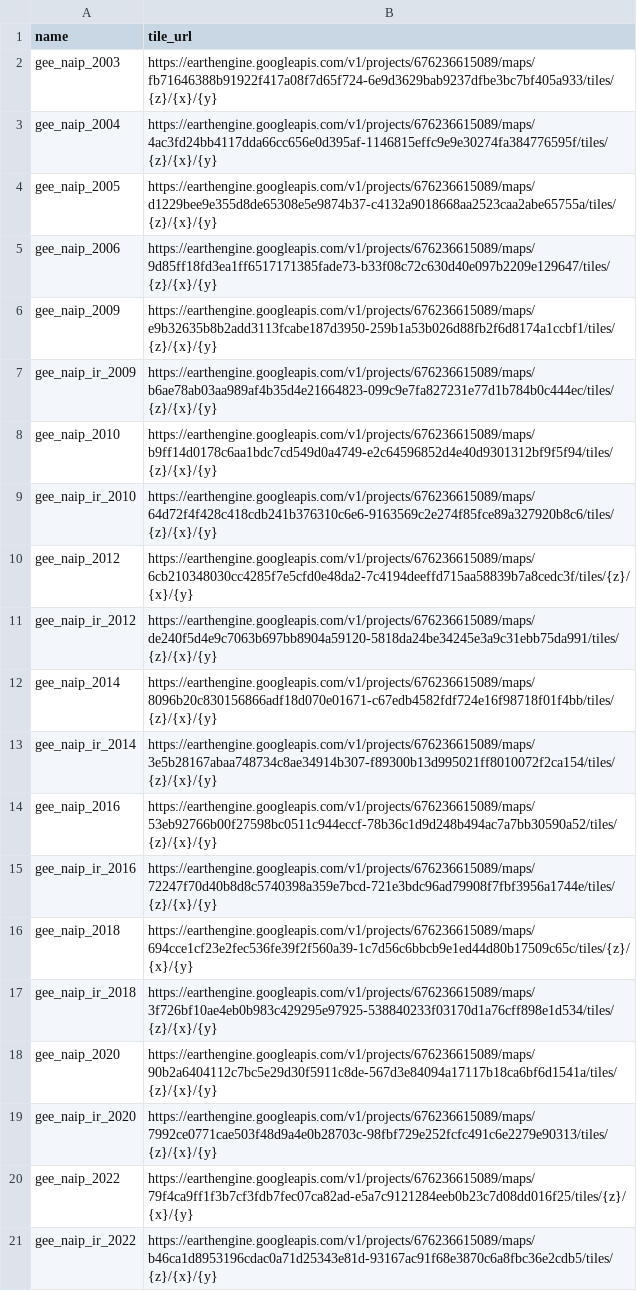
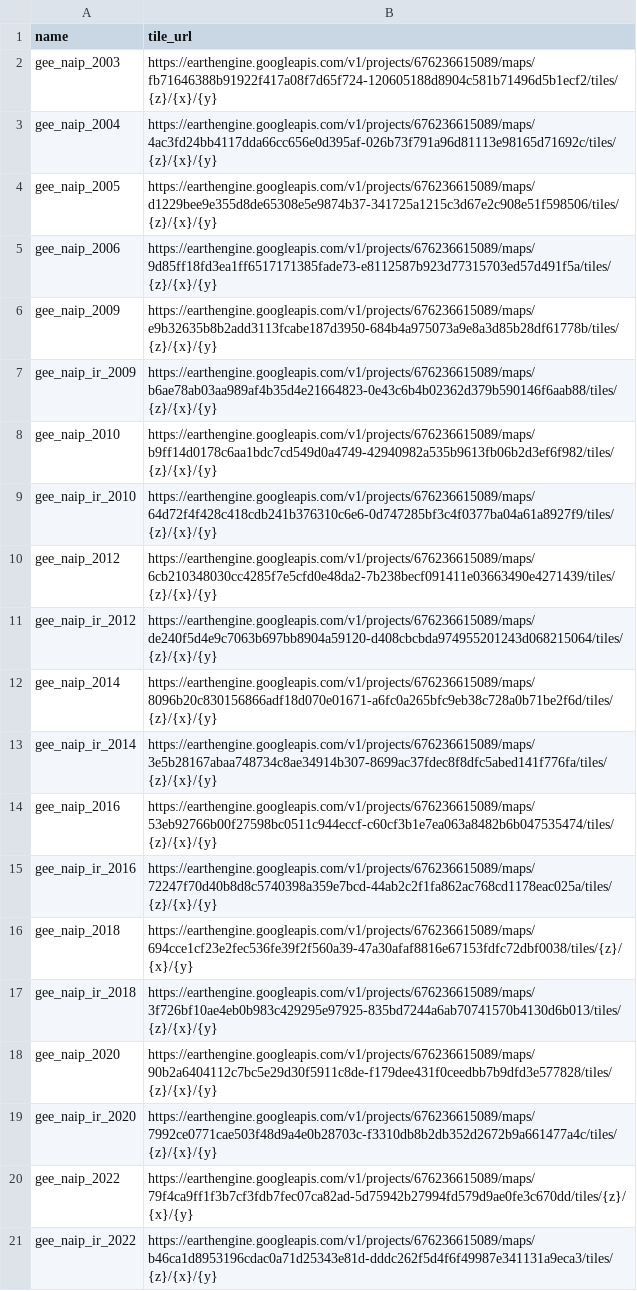
Before and after one commit to StanfordGeospatialCenter/mortalitree_testing, a CSV file: output/tile_urls.csv, drawn as a sheet; the diff names each change by its address in the sheet, - before the commit and + after, or states it on an @@ line.

```diff
--- a/output/tile_urls.csv
+++ b/output/tile_urls.csv
-B2 (tile_url): https://earthengine.googleapis.com/v1/projects/676236615089/maps/fb71646388b91922f417a08f7d65f724-6e9d3629bab9237dfbe3bc7bf405a933/tiles/{z}/{x}/{y}
+B2 (tile_url): https://earthengine.googleapis.com/v1/projects/676236615089/maps/fb71646388b91922f417a08f7d65f724-120605188d8904c581b71496d5b1ecf2/tiles/{z}/{x}/{y}
-B3 (tile_url): https://earthengine.googleapis.com/v1/projects/676236615089/maps/4ac3fd24bb4117dda66cc656e0d395af-1146815effc9e9e30274fa384776595f/tiles/{z}/{x}/{y}
+B3 (tile_url): https://earthengine.googleapis.com/v1/projects/676236615089/maps/4ac3fd24bb4117dda66cc656e0d395af-026b73f791a96d81113e98165d71692c/tiles/{z}/{x}/{y}
-B4 (tile_url): https://earthengine.googleapis.com/v1/projects/676236615089/maps/d1229bee9e355d8de65308e5e9874b37-c4132a9018668aa2523caa2abe65755a/tiles/{z}/{x}/{y}
+B4 (tile_url): https://earthengine.googleapis.com/v1/projects/676236615089/maps/d1229bee9e355d8de65308e5e9874b37-341725a1215c3d67e2c908e51f598506/tiles/{z}/{x}/{y}
-B5 (tile_url): https://earthengine.googleapis.com/v1/projects/676236615089/maps/9d85ff18fd3ea1ff6517171385fade73-b33f08c72c630d40e097b2209e129647/tiles/{z}/{x}/{y}
+B5 (tile_url): https://earthengine.googleapis.com/v1/projects/676236615089/maps/9d85ff18fd3ea1ff6517171385fade73-e8112587b923d77315703ed57d491f5a/tiles/{z}/{x}/{y}
-B6 (tile_url): https://earthengine.googleapis.com/v1/projects/676236615089/maps/e9b32635b8b2add3113fcabe187d3950-259b1a53b026d88fb2f6d8174a1ccbf1/tiles/{z}/{x}/{y}
+B6 (tile_url): https://earthengine.googleapis.com/v1/projects/676236615089/maps/e9b32635b8b2add3113fcabe187d3950-684b4a975073a9e8a3d85b28df61778b/tiles/{z}/{x}/{y}
-B7 (tile_url): https://earthengine.googleapis.com/v1/projects/676236615089/maps/b6ae78ab03aa989af4b35d4e21664823-099c9e7fa827231e77d1b784b0c444ec/tiles/{z}/{x}/{y}
+B7 (tile_url): https://earthengine.googleapis.com/v1/projects/676236615089/maps/b6ae78ab03aa989af4b35d4e21664823-0e43c6b4b02362d379b590146f6aab88/tiles/{z}/{x}/{y}
-B8 (tile_url): https://earthengine.googleapis.com/v1/projects/676236615089/maps/b9ff14d0178c6aa1bdc7cd549d0a4749-e2c64596852d4e40d9301312bf9f5f94/tiles/{z}/{x}/{y}
+B8 (tile_url): https://earthengine.googleapis.com/v1/projects/676236615089/maps/b9ff14d0178c6aa1bdc7cd549d0a4749-42940982a535b9613fb06b2d3ef6f982/tiles/{z}/{x}/{y}
-B9 (tile_url): https://earthengine.googleapis.com/v1/projects/676236615089/maps/64d72f4f428c418cdb241b376310c6e6-9163569c2e274f85fce89a327920b8c6/tiles/{z}/{x}/{y}
+B9 (tile_url): https://earthengine.googleapis.com/v1/projects/676236615089/maps/64d72f4f428c418cdb241b376310c6e6-0d747285bf3c4f0377ba04a61a8927f9/tiles/{z}/{x}/{y}
-B10 (tile_url): https://earthengine.googleapis.com/v1/projects/676236615089/maps/6cb210348030cc4285f7e5cfd0e48da2-7c4194deeffd715aa58839b7a8cedc3f/tiles/{z}/{x}/{y}
+B10 (tile_url): https://earthengine.googleapis.com/v1/projects/676236615089/maps/6cb210348030cc4285f7e5cfd0e48da2-7b238becf091411e03663490e4271439/tiles/{z}/{x}/{y}
-B11 (tile_url): https://earthengine.googleapis.com/v1/projects/676236615089/maps/de240f5d4e9c7063b697bb8904a59120-5818da24be34245e3a9c31ebb75da991/tiles/{z}/{x}/{y}
+B11 (tile_url): https://earthengine.googleapis.com/v1/projects/676236615089/maps/de240f5d4e9c7063b697bb8904a59120-d408cbcbda974955201243d068215064/tiles/{z}/{x}/{y}
-B12 (tile_url): https://earthengine.googleapis.com/v1/projects/676236615089/maps/8096b20c830156866adf18d070e01671-c67edb4582fdf724e16f98718f01f4bb/tiles/{z}/{x}/{y}
+B12 (tile_url): https://earthengine.googleapis.com/v1/projects/676236615089/maps/8096b20c830156866adf18d070e01671-a6fc0a265bfc9eb38c728a0b71be2f6d/tiles/{z}/{x}/{y}
-B13 (tile_url): https://earthengine.googleapis.com/v1/projects/676236615089/maps/3e5b28167abaa748734c8ae34914b307-f89300b13d995021ff8010072f2ca154/tiles/{z}/{x}/{y}
+B13 (tile_url): https://earthengine.googleapis.com/v1/projects/676236615089/maps/3e5b28167abaa748734c8ae34914b307-8699ac37fdec8f8dfc5abed141f776fa/tiles/{z}/{x}/{y}
-B14 (tile_url): https://earthengine.googleapis.com/v1/projects/676236615089/maps/53eb92766b00f27598bc0511c944eccf-78b36c1d9d248b494ac7a7bb30590a52/tiles/{z}/{x}/{y}
+B14 (tile_url): https://earthengine.googleapis.com/v1/projects/676236615089/maps/53eb92766b00f27598bc0511c944eccf-c60cf3b1e7ea063a8482b6b047535474/tiles/{z}/{x}/{y}
-B15 (tile_url): https://earthengine.googleapis.com/v1/projects/676236615089/maps/72247f70d40b8d8c5740398a359e7bcd-721e3bdc96ad79908f7fbf3956a1744e/tiles/{z}/{x}/{y}
+B15 (tile_url): https://earthengine.googleapis.com/v1/projects/676236615089/maps/72247f70d40b8d8c5740398a359e7bcd-44ab2c2f1fa862ac768cd1178eac025a/tiles/{z}/{x}/{y}
-B16 (tile_url): https://earthengine.googleapis.com/v1/projects/676236615089/maps/694cce1cf23e2fec536fe39f2f560a39-1c7d56c6bbcb9e1ed44d80b17509c65c/tiles/{z}/{x}/{y}
+B16 (tile_url): https://earthengine.googleapis.com/v1/projects/676236615089/maps/694cce1cf23e2fec536fe39f2f560a39-47a30afaf8816e67153fdfc72dbf0038/tiles/{z}/{x}/{y}
-B17 (tile_url): https://earthengine.googleapis.com/v1/projects/676236615089/maps/3f726bf10ae4eb0b983c429295e97925-538840233f03170d1a76cff898e1d534/tiles/{z}/{x}/{y}
+B17 (tile_url): https://earthengine.googleapis.com/v1/projects/676236615089/maps/3f726bf10ae4eb0b983c429295e97925-835bd7244a6ab70741570b4130d6b013/tiles/{z}/{x}/{y}
-B18 (tile_url): https://earthengine.googleapis.com/v1/projects/676236615089/maps/90b2a6404112c7bc5e29d30f5911c8de-567d3e84094a17117b18ca6bf6d1541a/tiles/{z}/{x}/{y}
+B18 (tile_url): https://earthengine.googleapis.com/v1/projects/676236615089/maps/90b2a6404112c7bc5e29d30f5911c8de-f179dee431f0ceedbb7b9dfd3e577828/tiles/{z}/{x}/{y}
-B19 (tile_url): https://earthengine.googleapis.com/v1/projects/676236615089/maps/7992ce0771cae503f48d9a4e0b28703c-98fbf729e252fcfc491c6e2279e90313/tiles/{z}/{x}/{y}
+B19 (tile_url): https://earthengine.googleapis.com/v1/projects/676236615089/maps/7992ce0771cae503f48d9a4e0b28703c-f3310db8b2db352d2672b9a661477a4c/tiles/{z}/{x}/{y}
-B20 (tile_url): https://earthengine.googleapis.com/v1/projects/676236615089/maps/79f4ca9ff1f3b7cf3fdb7fec07ca82ad-e5a7c9121284eeb0b23c7d08dd016f25/tiles/{z}/{x}/{y}
+B20 (tile_url): https://earthengine.googleapis.com/v1/projects/676236615089/maps/79f4ca9ff1f3b7cf3fdb7fec07ca82ad-5d75942b27994fd579d9ae0fe3c670dd/tiles/{z}/{x}/{y}
-B21 (tile_url): https://earthengine.googleapis.com/v1/projects/676236615089/maps/b46ca1d8953196cdac0a71d25343e81d-93167ac91f68e3870c6a8fbc36e2cdb5/tiles/{z}/{x}/{y}
+B21 (tile_url): https://earthengine.googleapis.com/v1/projects/676236615089/maps/b46ca1d8953196cdac0a71d25343e81d-dddc262f5d4f6f49987e341131a9eca3/tiles/{z}/{x}/{y}
```
Also changed, not shown: 5 other files.
